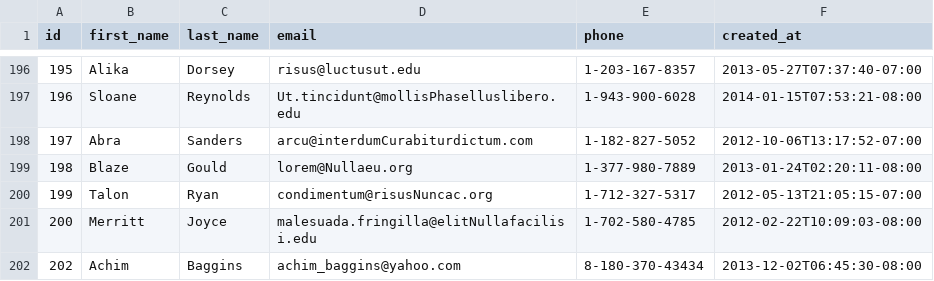
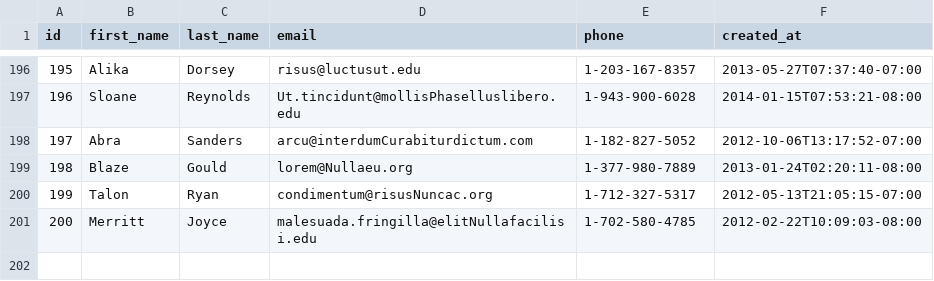
Before and after one commit to jack-fox-2017/parsing-data-1, a CSV file: people.csv, drawn as a sheet; only a part is shown, gaps mark what is left out; the diff names each change by its address in the sheet, - before the commit and + after, or states it on an @@ line.

```diff
--- a/people.csv
+++ b/people.csv
-row 202: 202 | Achim | Baggins | achim_baggins@yahoo.com | 8-180-370-43434 | 2013-12-02T06:45:30-08:00
```
Also changed, not shown: 1 other file.
